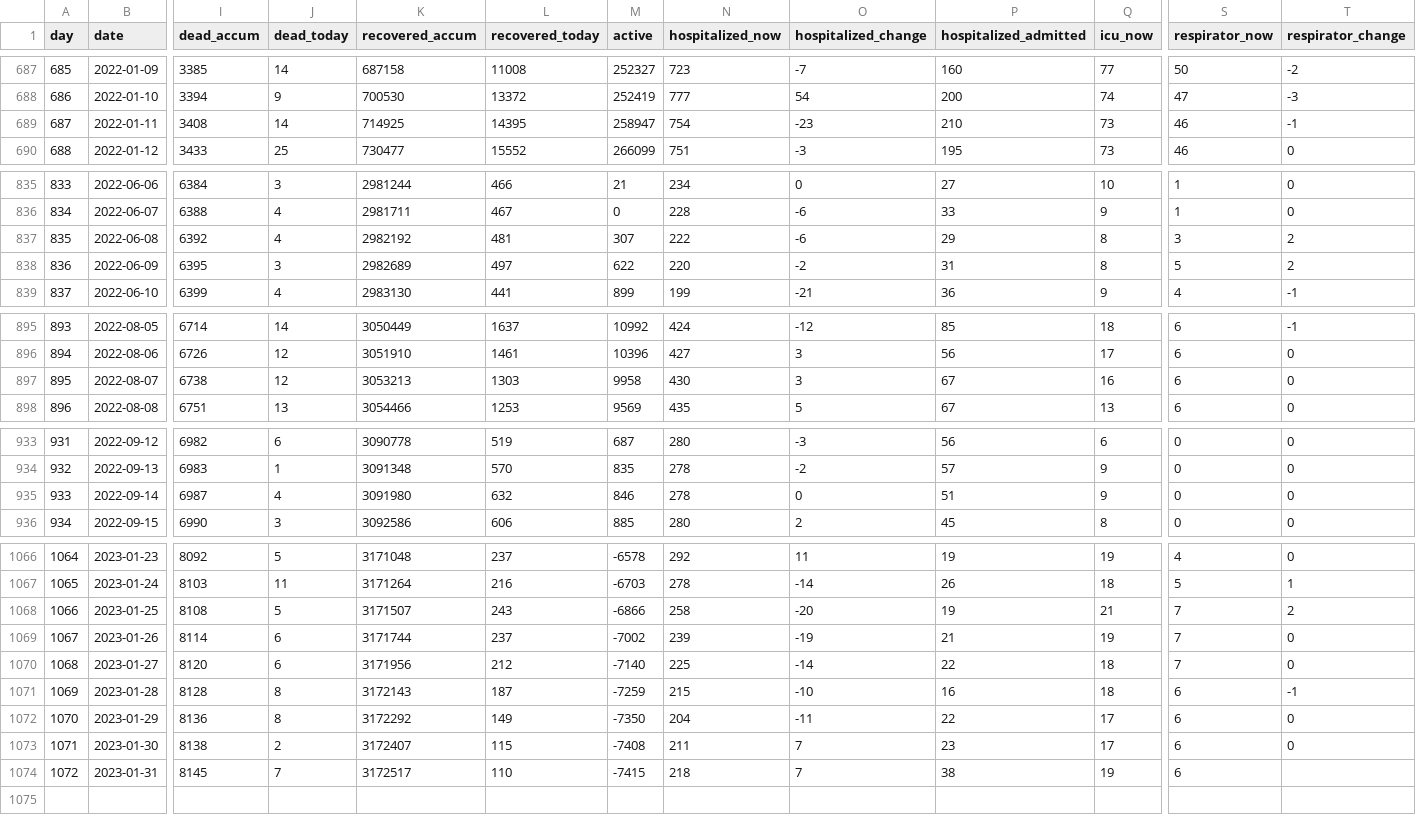
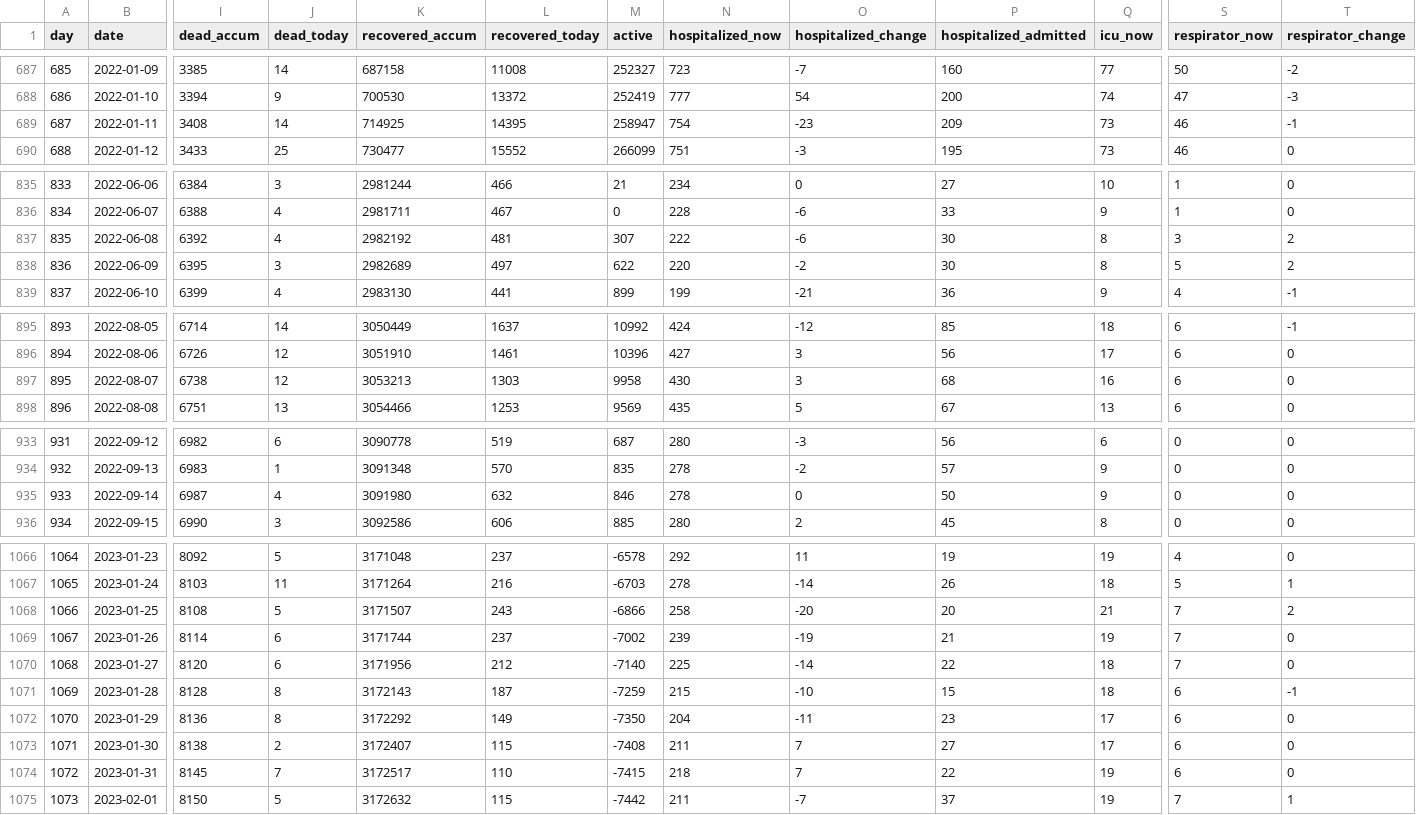
Before and after one commit to xidus/covid-19, a CSV file: covid19-data-denmark.csv, drawn as a sheet; only a part is shown, gaps mark what is left out; rows hold the shown columns only; the diff covers the shown part only; the diff names each change by its address in the sheet, - before the commit and + after, or states it on an @@ line.

```diff
--- a/covid19-data-denmark.csv
+++ b/covid19-data-denmark.csv
-P689 (hospitalized_admitted): 210
+P689 (hospitalized_admitted): 209
-P837 (hospitalized_admitted): 29
+P837 (hospitalized_admitted): 30
-P838 (hospitalized_admitted): 31
+P838 (hospitalized_admitted): 30
-P897 (hospitalized_admitted): 67
+P897 (hospitalized_admitted): 68
-P935 (hospitalized_admitted): 51
+P935 (hospitalized_admitted): 50
-P1068 (hospitalized_admitted): 19
+P1068 (hospitalized_admitted): 20
-P1071 (hospitalized_admitted): 16
+P1071 (hospitalized_admitted): 15
-P1072 (hospitalized_admitted): 22
+P1072 (hospitalized_admitted): 23
-P1073 (hospitalized_admitted): 23
+P1073 (hospitalized_admitted): 27
-P1074 (hospitalized_admitted): 38
+P1074 (hospitalized_admitted): 22
-T1074 (respirator_change): (empty)
+T1074 (respirator_change): 0
+row 1075: 1073 | 2023-02-01 | 8150 | 5 | 3172632 | 115 | -7442 | 211 | -7 | 37 | 19 | 7 | 1
```
Also changed, not shown: 1 edited cell elsewhere in this file, 1 other file.
